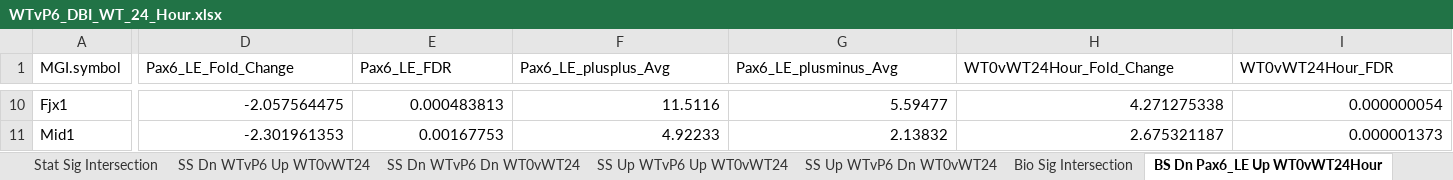
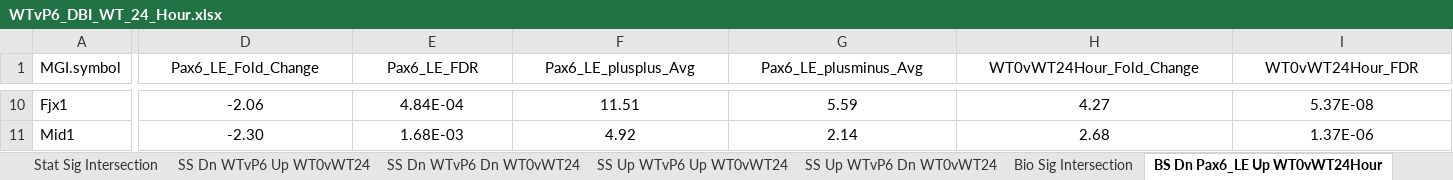
Before and after one commit to afaranda/Pax6_PCO_DEG_Comp, an Excel workbook: analysis_results/WTvP6_DBI_WT_24_Hour.xlsx, sheet BS Dn Pax6_LE Up WT0vWT24Hour, drawn as a sheet; only a part is shown, gaps mark what is left out; values as stored, in another font and other column widths than the file's, no borders; the diff covers the shown part only; the diff names each change by its address in the sheet, - before the commit and + after, or states it on an @@ line.

Commit message:
Manually Reviewed and verified analysis results Ready to distribute 	modified:   README.md 	modified:   analysis_results/WTvP6_DBI_WT_24_Hour.xlsx 	modified:   analysis_results/WTvP6_DBI_WT_48_Hour.xlsx 	modified:   analysis_results/WTvP6_DNA_WT_24_Hour.xlsx 	modified:   analysis_results/WTvP6_DNA_WT_6_Hour.xlsx

```diff
--- a/analysis_results/WTvP6_DBI_WT_24_Hour.xlsx (sheet BS Dn Pax6_LE Up WT0vWT24Hour)
+++ b/analysis_results/WTvP6_DBI_WT_24_Hour.xlsx (sheet BS Dn Pax6_LE Up WT0vWT24Hour)
-D1:I1 alignment: left
+D1:I1 alignment: center
-D10:I11 alignment: right
+D10:I11 alignment: center
-D10 (Pax6_LE_Fold_Change): -2.057564475
+D10 (Pax6_LE_Fold_Change): -2.06
-E10 (Pax6_LE_FDR): 0.000483813
+E10 (Pax6_LE_FDR): 4.84E-04
-F10 (Pax6_LE_plusplus_Avg): 11.5116
+F10 (Pax6_LE_plusplus_Avg): 11.51
-G10 (Pax6_LE_plusminus_Avg): 5.59477
+G10 (Pax6_LE_plusminus_Avg): 5.59
-H10 (WT0vWT24Hour_Fold_Change): 4.271275338
+H10 (WT0vWT24Hour_Fold_Change): 4.27
-I10 (WT0vWT24Hour_FDR): 0.000000054
+I10 (WT0vWT24Hour_FDR): 5.37E-08
-D11 (Pax6_LE_Fold_Change): -2.301961353
+D11 (Pax6_LE_Fold_Change): -2.30
-E11 (Pax6_LE_FDR): 0.00167753
+E11 (Pax6_LE_FDR): 1.68E-03
-F11 (Pax6_LE_plusplus_Avg): 4.92233
+F11 (Pax6_LE_plusplus_Avg): 4.92
-G11 (Pax6_LE_plusminus_Avg): 2.13832
+G11 (Pax6_LE_plusminus_Avg): 2.14
-H11 (WT0vWT24Hour_Fold_Change): 2.675321187
+H11 (WT0vWT24Hour_Fold_Change): 2.68
-I11 (WT0vWT24Hour_FDR): 0.000001373
+I11 (WT0vWT24Hour_FDR): 1.37E-06
```
Also changed, not shown: 68 edited cells and cell formats elsewhere in this sheet, sheet Stat Sig Intersection, sheet Bio Sig Intersection, sheet SS Up WTvP6 Up WT0vWT24, sheet BS Up Pax6_LE Up WT0vWT24Hour, sheet SS Dn WTvP6 Dn WT0vWT24, sheet BS Dn Pax6_LE Dn WT0vWT24Hour, 4 more sheets, formulas that keep their value, analysis_results/WTvP6_DBI_WT_48_Hour.xlsx, analysis_results/WTvP6_DNA_WT_24_Hour.xlsx, 2 other files.
